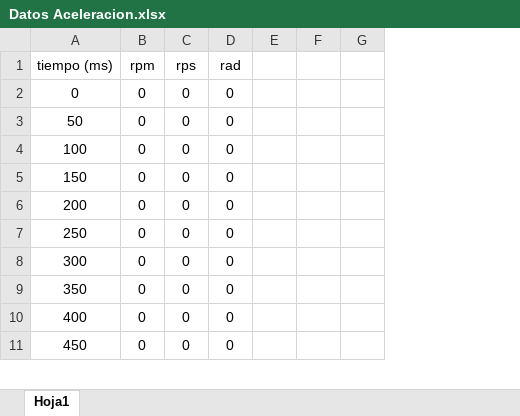
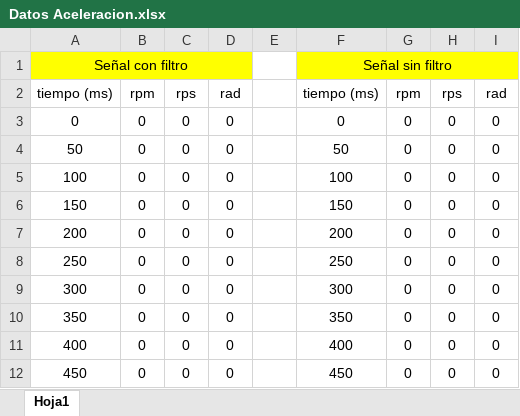
Before and after one commit to valen200214/Laboratorio-4, an Excel workbook: Datos Aceleracion.xlsx, sheet Hoja1, drawn as a sheet; only a part is shown; values as stored, in another font and other column widths than the file's, no borders; charts and pictures not drawn; removed rows and columns are numbered as before the commit, all else as after; the diff names each change by its address in the sheet, - before the commit and + after, or states it on an @@ line.

```diff
--- a/Datos Aceleracion.xlsx (sheet Hoja1)
+++ b/Datos Aceleracion.xlsx (sheet Hoja1)
+column B, rows 2-12: rpm | 0 | 0 | 0 | 0 | 0 | 0 | 0 | 0 | 0 | 0
+column C, rows 2-12: rps | 0 | 0 | 0 | 0 | 0 | 0 | 0 | 0 | 0 | 0
+column D, rows 2-12: rad | 0 | 0 | 0 | 0 | 0 | 0 | 0 | 0 | 0 | 0
+column E, empty
+column F, rows 2-12: tiempo (ms) | 0 | 50 | 100 | 150 | 200 | 250 | 300 | 350 | 400 | 450
-column E, empty
-column F, empty
-column G, empty
+row 1: Señal con filtro |  |  |  |  | Señal sin filtro
```
Also changed, not shown: formulas that keep their value, charts or pictures, 4 other files.
